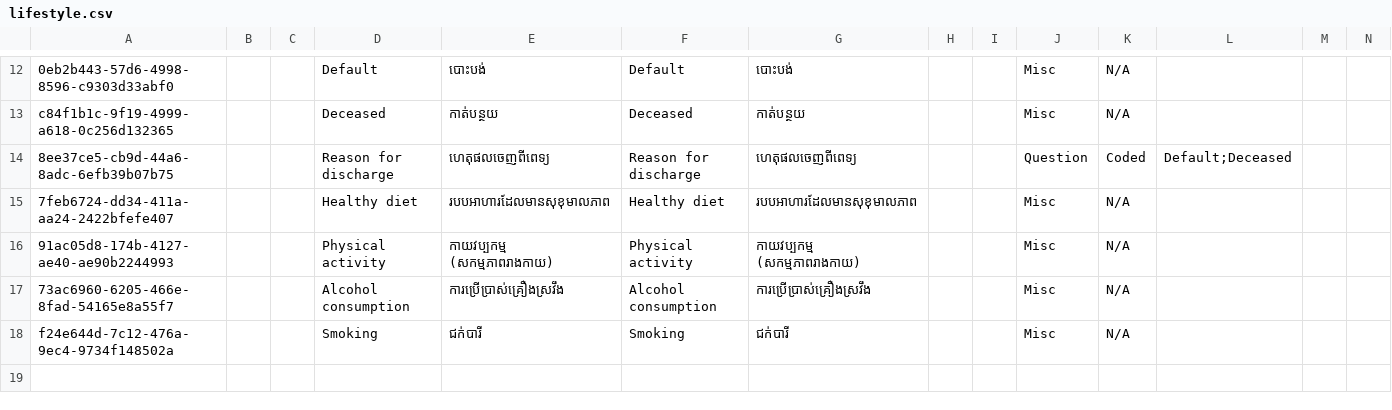
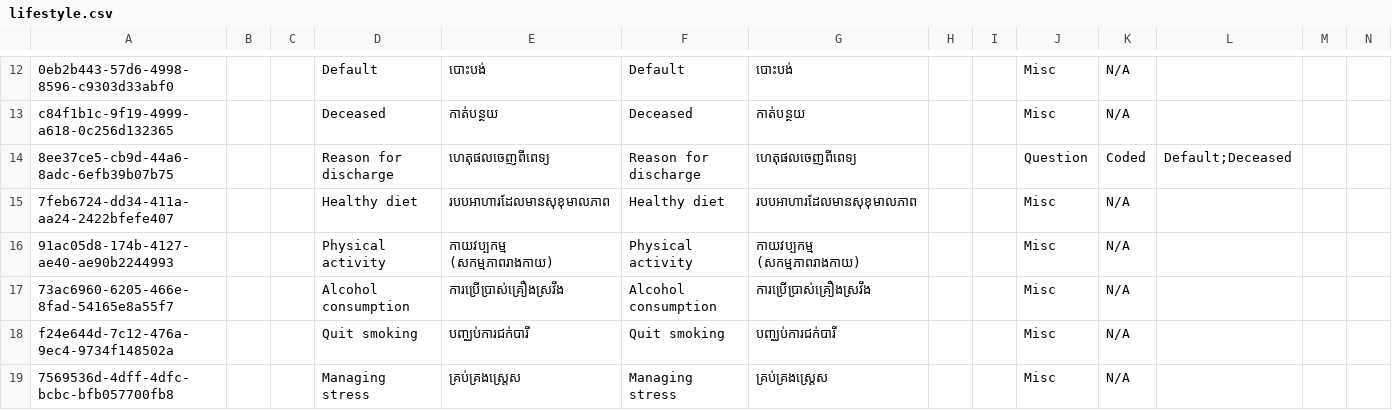
Before and after one commit to mekomsolutions/ozone-distro-cambodia, a CSV file: configs/openmrs_config/concepts/lifestyle.csv, drawn as a sheet; only a part is shown, gaps mark what is left out; rows hold the shown columns only; the diff names each change by its address in the sheet, - before the commit and + after, or states it on an @@ line.

Commit message:
Updated and added 'Managing stress' option in treatment recommendation

```diff
--- a/configs/openmrs_config/concepts/lifestyle.csv
+++ b/configs/openmrs_config/concepts/lifestyle.csv
-D18: Smoking
+D18: Quit smoking
-E18: ជក់បារី
+E18: បញ្ឈប់ការជក់បារី
-F18: Smoking
+F18: Quit smoking
-G18: ជក់បារី
+G18: បញ្ឈប់ការជក់បារី
+row 19: 7569536d-4dff-4dfc-bcbc-bfb057700fb8 |  |  | Managing stress | គ្រប់គ្រងស្រ្តេស | Managing stress | គ្រប់គ្រងស្រ្តេស |  |  | Misc | N/A
```
Also changed, not shown: configs/openmrs_config/concepts/past_medical_history.csv, 2 other files.
